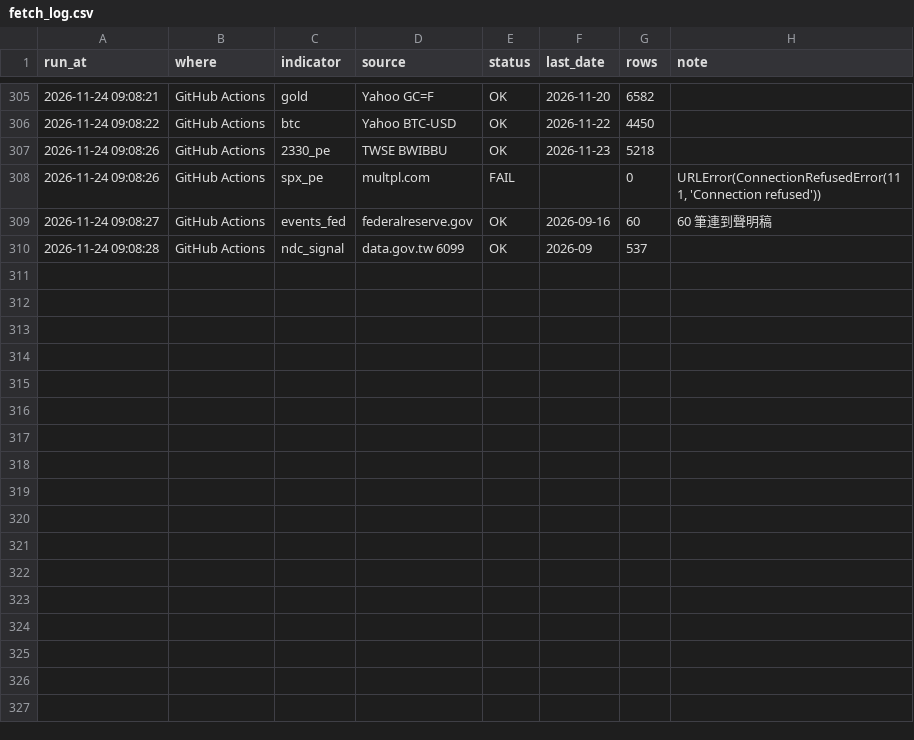
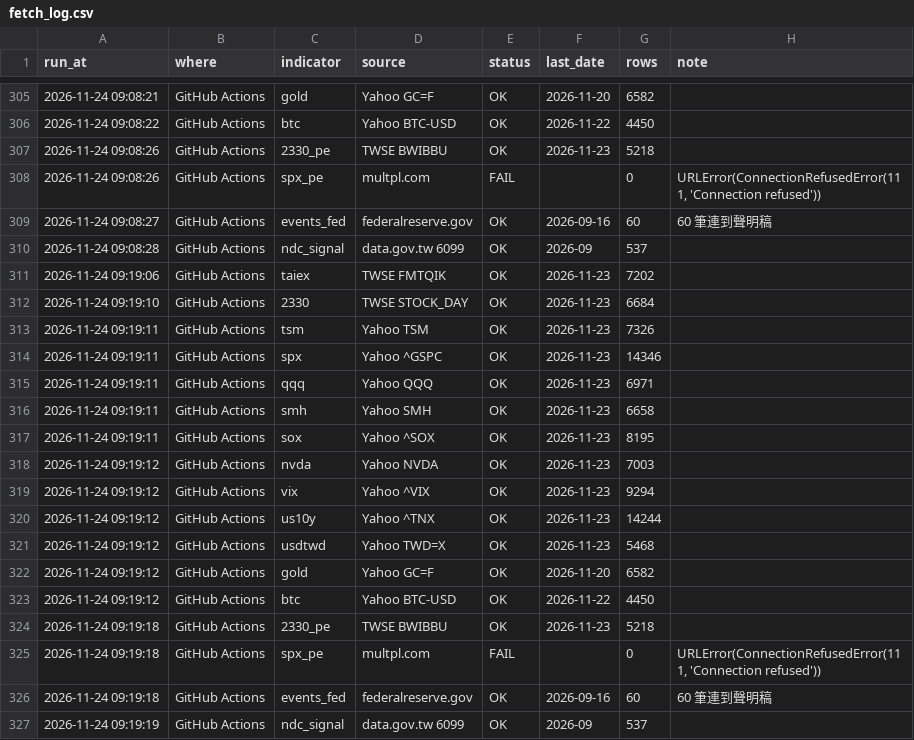
Before and after one commit to Robert3h/market_weather, a CSV file: data/fetch_log.csv, drawn as a sheet; only a part is shown, gaps mark what is left out; the diff names each change by its address in the sheet, - before the commit and + after, or states it on an @@ line.

```diff
--- a/data/fetch_log.csv
+++ b/data/fetch_log.csv
+row 311: 2026-11-24 09:19:06 | GitHub Actions | taiex | TWSE FMTQIK | OK | 2026-11-23 | 7202
+row 312: 2026-11-24 09:19:10 | GitHub Actions | 2330 | TWSE STOCK_DAY | OK | 2026-11-23 | 6684
+row 313: 2026-11-24 09:19:11 | GitHub Actions | tsm | Yahoo TSM | OK | 2026-11-23 | 7326
+row 314: 2026-11-24 09:19:11 | GitHub Actions | spx | Yahoo ^GSPC | OK | 2026-11-23 | 14346
+row 315: 2026-11-24 09:19:11 | GitHub Actions | qqq | Yahoo QQQ | OK | 2026-11-23 | 6971
+row 316: 2026-11-24 09:19:11 | GitHub Actions | smh | Yahoo SMH | OK | 2026-11-23 | 6658
+row 317: 2026-11-24 09:19:11 | GitHub Actions | sox | Yahoo ^SOX | OK | 2026-11-23 | 8195
+row 318: 2026-11-24 09:19:12 | GitHub Actions | nvda | Yahoo NVDA | OK | 2026-11-23 | 7003
+row 319: 2026-11-24 09:19:12 | GitHub Actions | vix | Yahoo ^VIX | OK | 2026-11-23 | 9294
+row 320: 2026-11-24 09:19:12 | GitHub Actions | us10y | Yahoo ^TNX | OK | 2026-11-23 | 14244
+row 321: 2026-11-24 09:19:12 | GitHub Actions | usdtwd | Yahoo TWD=X | OK | 2026-11-23 | 5468
+row 322: 2026-11-24 09:19:12 | GitHub Actions | gold | Yahoo GC=F | OK | 2026-11-20 | 6582
+row 323: 2026-11-24 09:19:12 | GitHub Actions | btc | Yahoo BTC-USD | OK | 2026-11-22 | 4450
+row 324: 2026-11-24 09:19:18 | GitHub Actions | 2330_pe | TWSE BWIBBU | OK | 2026-11-23 | 5218
+row 325: 2026-11-24 09:19:18 | GitHub Actions | spx_pe | multpl.com | FAIL |  | 0 | URLError(ConnectionRefusedError(111, 'Connection refused'))
+row 326: 2026-11-24 09:19:18 | GitHub Actions | events_fed | federalreserve.gov | OK | 2026-09-16 | 60 | 60 筆連到聲明稿
+row 327: 2026-11-24 09:19:19 | GitHub Actions | ndc_signal | data.gov.tw 6099 | OK | 2026-09 | 537
```
Also changed, not shown: data/nvda.csv, data/qqq.csv, 10 other files.
